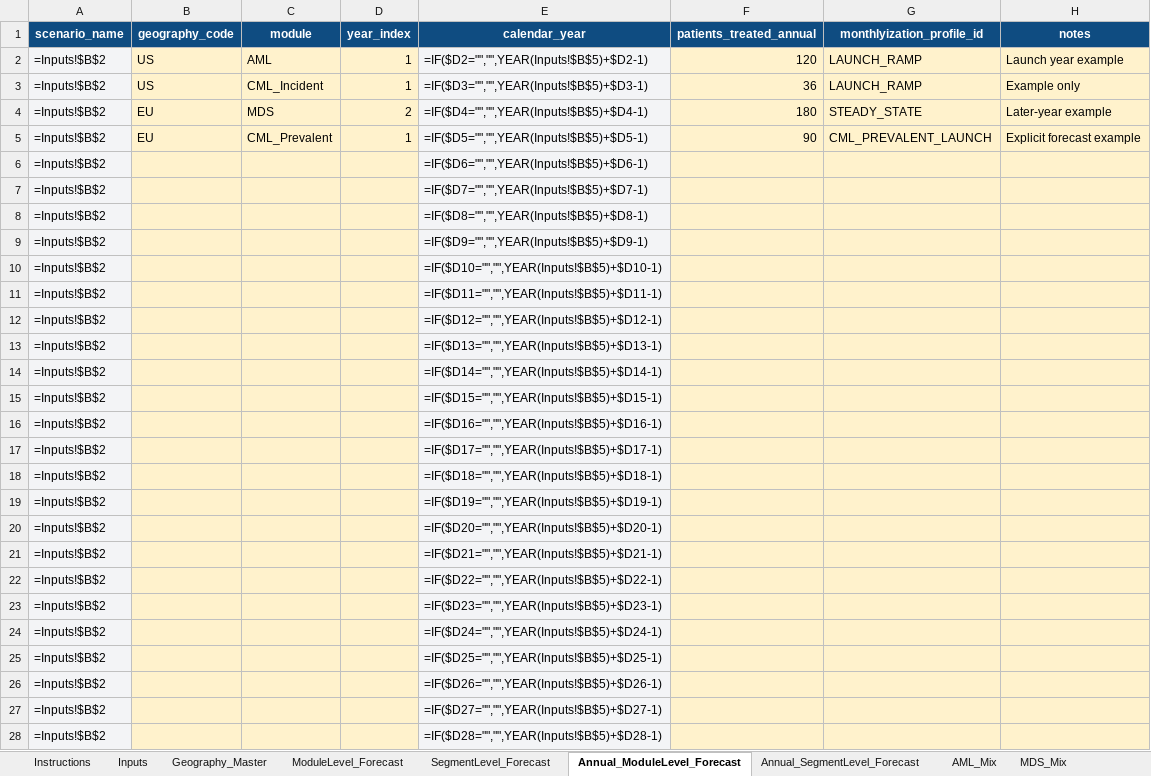
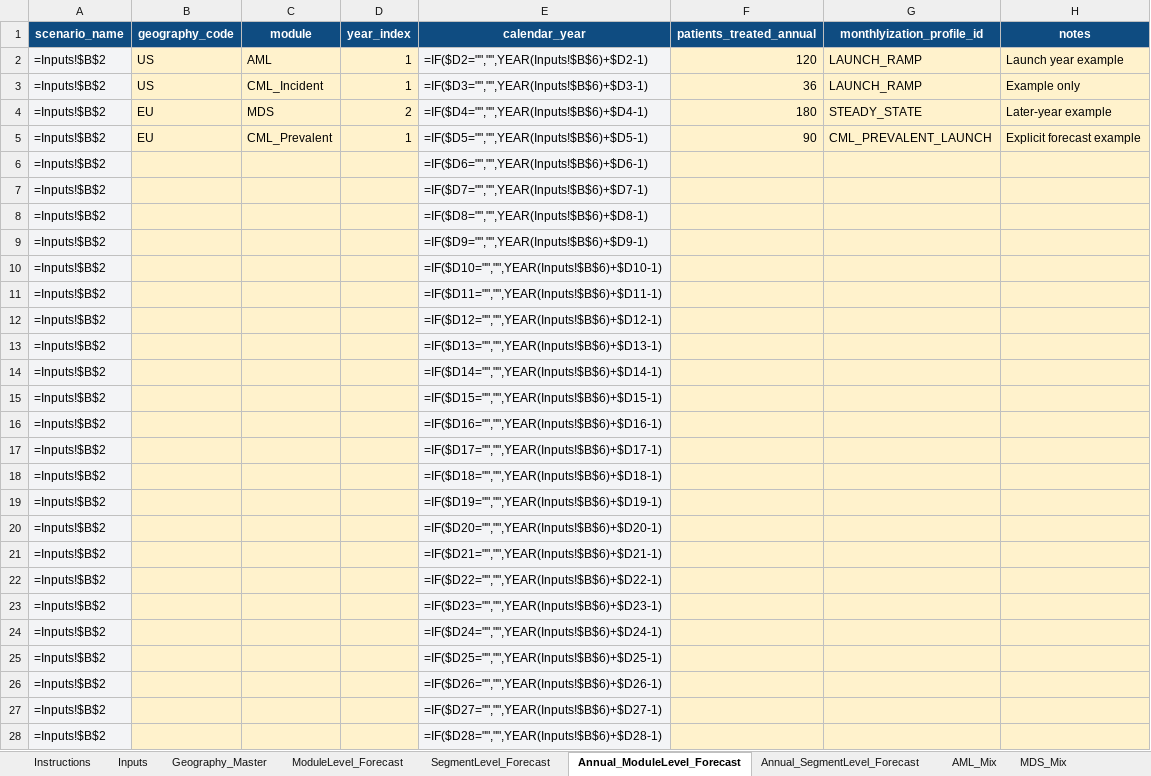
Before and after one commit to kevinchoxyz/Commercial-Demand-ChatGPT, an Excel workbook: templates/CBX250_Commercial_Forecast_Template.xlsx, sheet Annual_ModuleLevel_Forecast, drawn as a sheet; only a part is shown; values as stored, in another font and other column widths than the file's, no borders; formulas without a stored value are shown as written; the diff covers the shown part only; the diff names each change by its address in the sheet, - before the commit and + after, or states it on an @@ line.

```diff
--- a/templates/CBX250_Commercial_Forecast_Template.xlsx (sheet Annual_ModuleLevel_Forecast)
+++ b/templates/CBX250_Commercial_Forecast_Template.xlsx (sheet Annual_ModuleLevel_Forecast)
-E2 (calendar_year): =IF($D2="","",YEAR(Inputs!$B$5)+$D2-1)
+E2 (calendar_year): =IF($D2="","",YEAR(Inputs!$B$6)+$D2-1)
-E3 (calendar_year): =IF($D3="","",YEAR(Inputs!$B$5)+$D3-1)
+E3 (calendar_year): =IF($D3="","",YEAR(Inputs!$B$6)+$D3-1)
-E4 (calendar_year): =IF($D4="","",YEAR(Inputs!$B$5)+$D4-1)
+E4 (calendar_year): =IF($D4="","",YEAR(Inputs!$B$6)+$D4-1)
-E5 (calendar_year): =IF($D5="","",YEAR(Inputs!$B$5)+$D5-1)
+E5 (calendar_year): =IF($D5="","",YEAR(Inputs!$B$6)+$D5-1)
-E6 (calendar_year): =IF($D6="","",YEAR(Inputs!$B$5)+$D6-1)
+E6 (calendar_year): =IF($D6="","",YEAR(Inputs!$B$6)+$D6-1)
-E7 (calendar_year): =IF($D7="","",YEAR(Inputs!$B$5)+$D7-1)
+E7 (calendar_year): =IF($D7="","",YEAR(Inputs!$B$6)+$D7-1)
-E8 (calendar_year): =IF($D8="","",YEAR(Inputs!$B$5)+$D8-1)
+E8 (calendar_year): =IF($D8="","",YEAR(Inputs!$B$6)+$D8-1)
-E9 (calendar_year): =IF($D9="","",YEAR(Inputs!$B$5)+$D9-1)
+E9 (calendar_year): =IF($D9="","",YEAR(Inputs!$B$6)+$D9-1)
-E10 (calendar_year): =IF($D10="","",YEAR(Inputs!$B$5)+$D10-1)
+E10 (calendar_year): =IF($D10="","",YEAR(Inputs!$B$6)+$D10-1)
-E11 (calendar_year): =IF($D11="","",YEAR(Inputs!$B$5)+$D11-1)
+E11 (calendar_year): =IF($D11="","",YEAR(Inputs!$B$6)+$D11-1)
-E12 (calendar_year): =IF($D12="","",YEAR(Inputs!$B$5)+$D12-1)
+E12 (calendar_year): =IF($D12="","",YEAR(Inputs!$B$6)+$D12-1)
-E13 (calendar_year): =IF($D13="","",YEAR(Inputs!$B$5)+$D13-1)
+E13 (calendar_year): =IF($D13="","",YEAR(Inputs!$B$6)+$D13-1)
-E14 (calendar_year): =IF($D14="","",YEAR(Inputs!$B$5)+$D14-1)
+E14 (calendar_year): =IF($D14="","",YEAR(Inputs!$B$6)+$D14-1)
-E15 (calendar_year): =IF($D15="","",YEAR(Inputs!$B$5)+$D15-1)
+E15 (calendar_year): =IF($D15="","",YEAR(Inputs!$B$6)+$D15-1)
-E16 (calendar_year): =IF($D16="","",YEAR(Inputs!$B$5)+$D16-1)
+E16 (calendar_year): =IF($D16="","",YEAR(Inputs!$B$6)+$D16-1)
-E17 (calendar_year): =IF($D17="","",YEAR(Inputs!$B$5)+$D17-1)
+E17 (calendar_year): =IF($D17="","",YEAR(Inputs!$B$6)+$D17-1)
-E18 (calendar_year): =IF($D18="","",YEAR(Inputs!$B$5)+$D18-1)
+E18 (calendar_year): =IF($D18="","",YEAR(Inputs!$B$6)+$D18-1)
-E19 (calendar_year): =IF($D19="","",YEAR(Inputs!$B$5)+$D19-1)
+E19 (calendar_year): =IF($D19="","",YEAR(Inputs!$B$6)+$D19-1)
-E20 (calendar_year): =IF($D20="","",YEAR(Inputs!$B$5)+$D20-1)
+E20 (calendar_year): =IF($D20="","",YEAR(Inputs!$B$6)+$D20-1)
-E21 (calendar_year): =IF($D21="","",YEAR(Inputs!$B$5)+$D21-1)
+E21 (calendar_year): =IF($D21="","",YEAR(Inputs!$B$6)+$D21-1)
-E22 (calendar_year): =IF($D22="","",YEAR(Inputs!$B$5)+$D22-1)
+E22 (calendar_year): =IF($D22="","",YEAR(Inputs!$B$6)+$D22-1)
-E23 (calendar_year): =IF($D23="","",YEAR(Inputs!$B$5)+$D23-1)
+E23 (calendar_year): =IF($D23="","",YEAR(Inputs!$B$6)+$D23-1)
-E24 (calendar_year): =IF($D24="","",YEAR(Inputs!$B$5)+$D24-1)
+E24 (calendar_year): =IF($D24="","",YEAR(Inputs!$B$6)+$D24-1)
-E25 (calendar_year): =IF($D25="","",YEAR(Inputs!$B$5)+$D25-1)
+E25 (calendar_year): =IF($D25="","",YEAR(Inputs!$B$6)+$D25-1)
-E26 (calendar_year): =IF($D26="","",YEAR(Inputs!$B$5)+$D26-1)
+E26 (calendar_year): =IF($D26="","",YEAR(Inputs!$B$6)+$D26-1)
-E27 (calendar_year): =IF($D27="","",YEAR(Inputs!$B$5)+$D27-1)
+E27 (calendar_year): =IF($D27="","",YEAR(Inputs!$B$6)+$D27-1)
-E28 (calendar_year): =IF($D28="","",YEAR(Inputs!$B$5)+$D28-1)
+E28 (calendar_year): =IF($D28="","",YEAR(Inputs!$B$6)+$D28-1)
```
Also changed, not shown: 373 edited cells elsewhere in this sheet, sheet SegmentLevel_Forecast, sheet ModuleLevel_Forecast, sheet Annual_SegmentLevel_Forecast, sheet CML_Prevalent_Assumptions, sheet Monthlyized_Output, sheet Inputs, 2 more sheets, templates/CBX250_Model_Assumptions_Template.xlsx, 49 other files.
